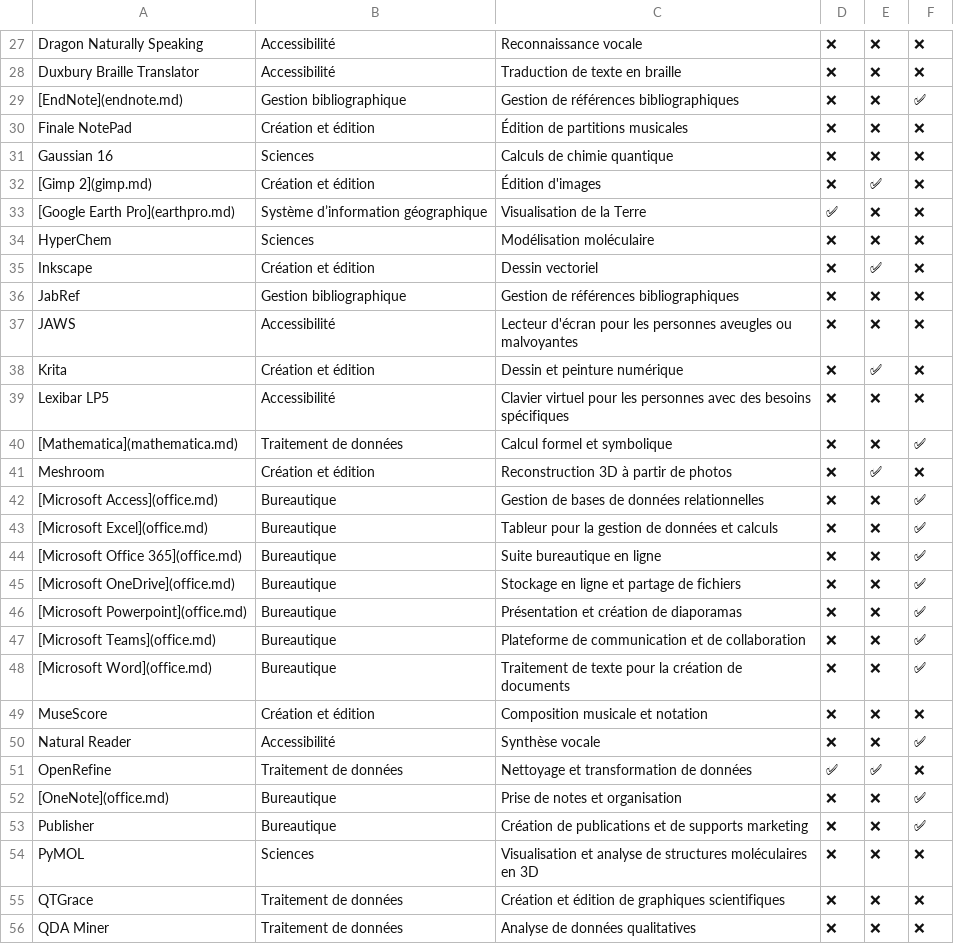
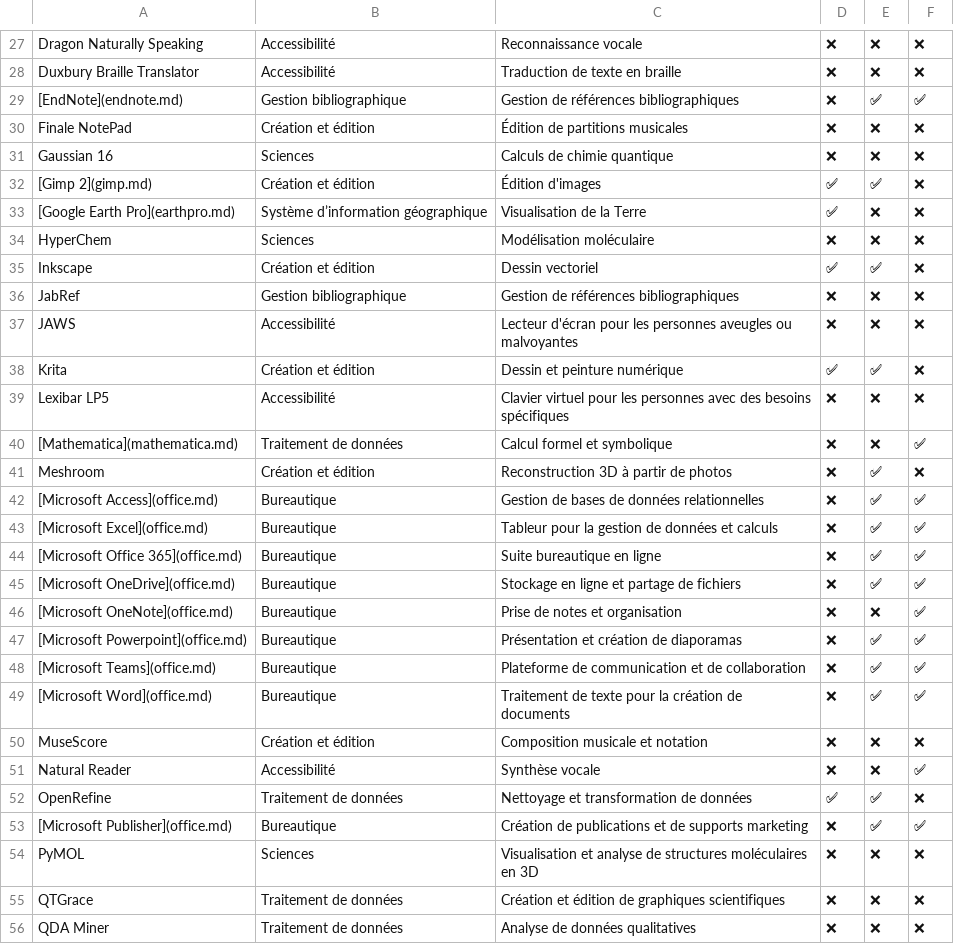
Before and after one commit to bibudem/hub, a CSV file: docs/logiciels/logiciels.csv, drawn as a sheet; only a part is shown, gaps mark what is left out; the diff covers the shown part only.

```diff
--- a/docs/logiciels/logiciels.csv
+++ b/docs/logiciels/logiciels.csv
@@ -28,12 +28,12 @@ Dragon Naturally Speaking,Accessibilité,Reconnaissance vocale,❌,❌,❌
 Duxbury Braille Translator,Accessibilité,Traduction de texte en braille,❌,❌,❌
-[EndNote](endnote.md) ,Gestion bibliographique,Gestion de références bibliographiques,❌,❌,✅
+[EndNote](endnote.md) ,Gestion bibliographique,Gestion de références bibliographiques,❌,✅,✅
 Finale NotePad,Création et édition,Édition de partitions musicales,❌,❌,❌
 Gaussian 16,Sciences,Calculs de chimie quantique,❌,❌,❌
-[Gimp 2](gimp.md)  ,Création et édition,Édition d'images,❌,✅,❌
+[Gimp 2](gimp.md)  ,Création et édition,Édition d'images,✅,✅,❌
 [Google Earth Pro](earthpro.md) ,Système dʼinformation géographique,Visualisation de la Terre,✅,❌,❌
 HyperChem,Sciences,Modélisation moléculaire,❌,❌,❌
-Inkscape  ,Création et édition,Dessin vectoriel,❌,✅,❌
+Inkscape  ,Création et édition,Dessin vectoriel,✅,✅,❌
 JabRef,Gestion bibliographique,Gestion de références bibliographiques,❌,❌,❌
 JAWS,Accessibilité,Lecteur d'écran pour les personnes aveugles ou malvoyantes,❌,❌,❌
-Krita  ,Création et édition,Dessin et peinture numérique,❌,✅,❌
+Krita  ,Création et édition,Dessin et peinture numérique,✅,✅,❌
 Lexibar LP5,Accessibilité,Clavier virtuel pour les personnes avec des besoins spécifiques,❌,❌,❌
@@ -41,9 +41,10 @@ Lexibar LP5,Accessibilité,Clavier virtuel pour les personnes avec des besoins s
 Meshroom ,Création et édition,Reconstruction 3D à partir de photos,❌,✅,❌
-[Microsoft Access](office.md) ,Bureautique,Gestion de bases de données relationnelles,❌,❌,✅
-[Microsoft Excel](office.md) ,Bureautique,Tableur pour la gestion de données et calculs,❌,❌,✅
-[Microsoft Office 365](office.md) ,Bureautique,Suite bureautique en ligne,❌,❌,✅
-[Microsoft OneDrive](office.md) ,Bureautique,Stockage en ligne et partage de fichiers,❌,❌,✅
-[Microsoft Powerpoint](office.md) ,Bureautique,Présentation et création de diaporamas,❌,❌,✅
-[Microsoft Teams](office.md) ,Bureautique,Plateforme de communication et de collaboration,❌,❌,✅
-[Microsoft Word](office.md) ,Bureautique,Traitement de texte pour la création de documents,❌,❌,✅
+[Microsoft Access](office.md) ,Bureautique,Gestion de bases de données relationnelles,❌,✅,✅
+[Microsoft Excel](office.md) ,Bureautique,Tableur pour la gestion de données et calculs,❌,✅,✅
+[Microsoft Office 365](office.md) ,Bureautique,Suite bureautique en ligne,❌,✅,✅
+[Microsoft OneDrive](office.md) ,Bureautique,Stockage en ligne et partage de fichiers,❌,✅,✅
+[Microsoft OneNote](office.md),Bureautique,Prise de notes et organisation,❌,❌,✅
+[Microsoft Powerpoint](office.md) ,Bureautique,Présentation et création de diaporamas,❌,✅,✅
+[Microsoft Teams](office.md) ,Bureautique,Plateforme de communication et de collaboration,❌,✅,✅
+[Microsoft Word](office.md) ,Bureautique,Traitement de texte pour la création de documents,❌,✅,✅
 MuseScore,Création et édition,Composition musicale et notation,❌,❌,❌
@@ -51,4 +52,3 @@ Natural Reader,Accessibilité,Synthèse vocale,❌,❌,✅
 OpenRefine  ,Traitement de données,Nettoyage et transformation de données,✅,✅,❌
-[OneNote](office.md),Bureautique,Prise de notes et organisation,❌,❌,✅
-Publisher ,Bureautique,Création de publications et de supports marketing,❌,❌,✅
+[Microsoft Publisher](office.md) ,Bureautique,Création de publications et de supports marketing,❌,✅,✅
 PyMOL,Sciences,Visualisation et analyse de structures moléculaires en 3D,❌,❌,❌
```
Also changed, not shown: 4 edited cells elsewhere in this file, 2 other files.
